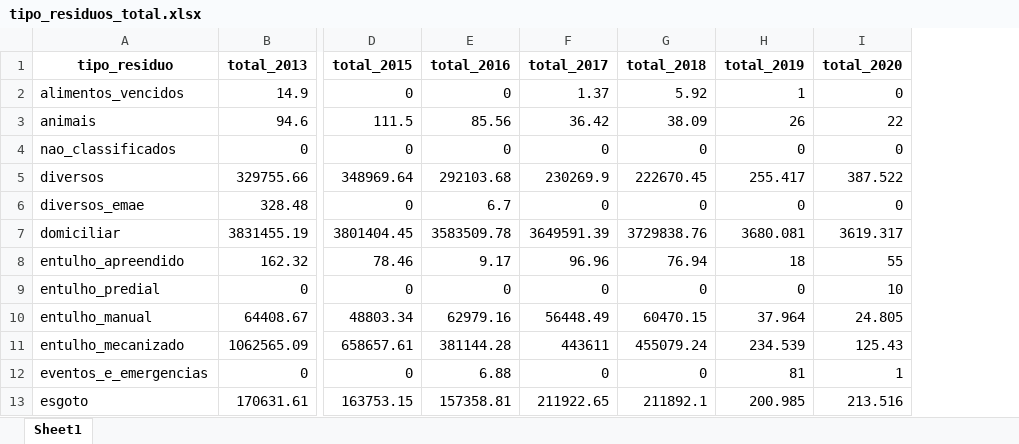
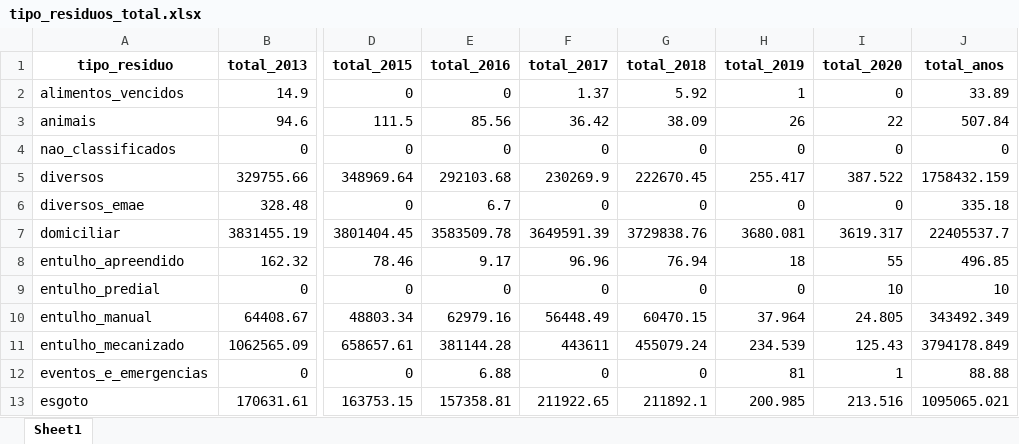
Before and after one commit to joaopbg06/extensaoUniversitaria, an Excel workbook: tipo_residuos_total.xlsx, sheet Sheet1, drawn as a sheet; only a part is shown, gaps mark what is left out; values as stored, in another font and other column widths than the file's, no borders; the diff names each change by its address in the sheet, - before the commit and + after, or states it on an @@ line.

```diff
--- a/tipo_residuos_total.xlsx (sheet Sheet1)
+++ b/tipo_residuos_total.xlsx (sheet Sheet1)
+column J (total_anos), rows 2-13: 33.89 | 507.84 | 0 | 1758432.159 | 335.18 | 22405537.7 | 496.85 | 10 | 343492.349 | 3794178.849 | 88.88 | 1095065.021
```
Also changed, not shown: 3 other files.
